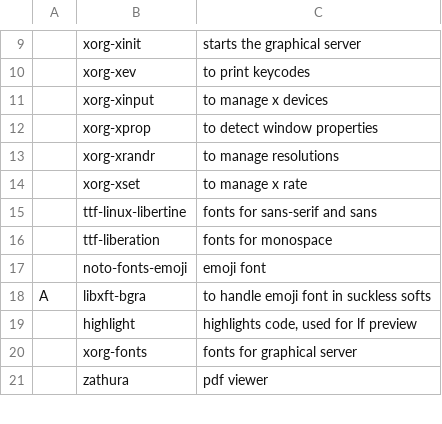
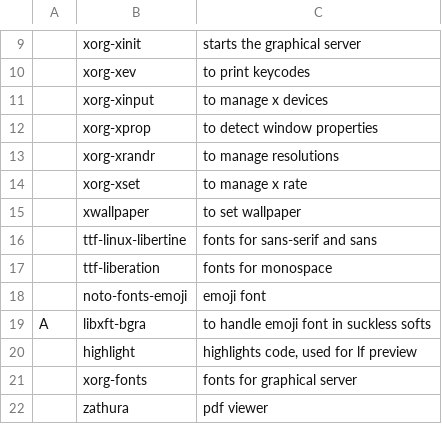
Before and after one commit to Rhylx/RBS, a CSV file: RBS_src/progs.csv, drawn as a sheet; only a part is shown, gaps mark what is left out; the diff names each change by its address in the sheet, - before the commit and + after, or states it on an @@ line.

Commit message:
xwallpaper added

```diff
--- a/RBS_src/progs.csv
+++ b/RBS_src/progs.csv
+row 15:  | xwallpaper | to set wallpaper
```
